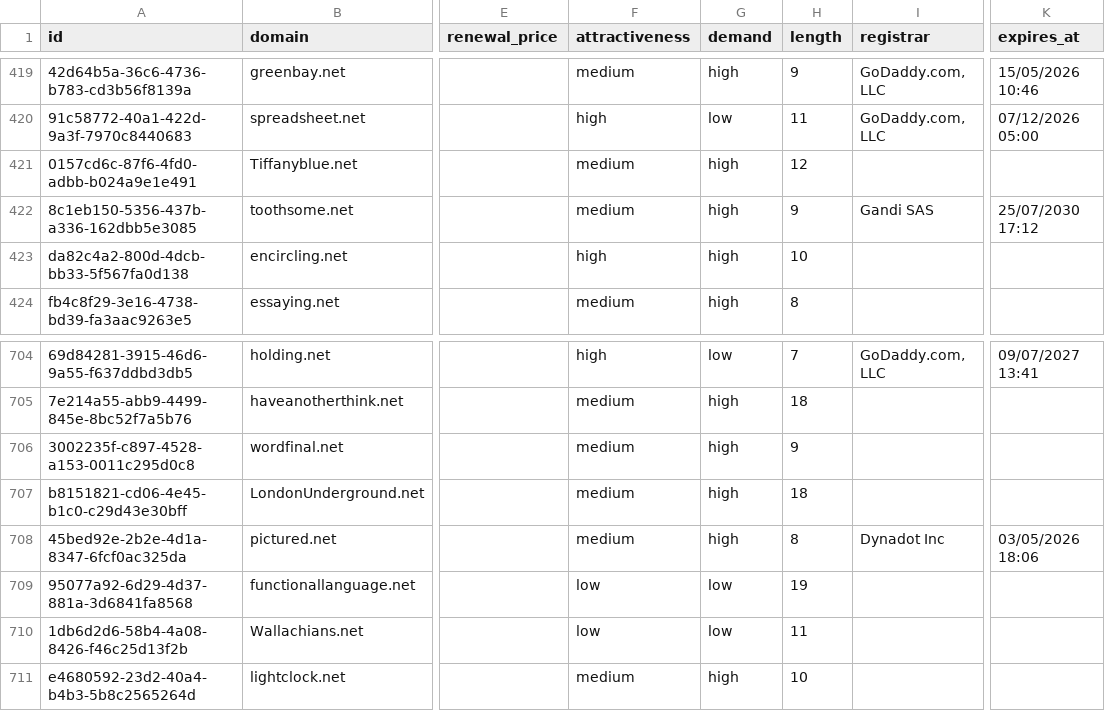
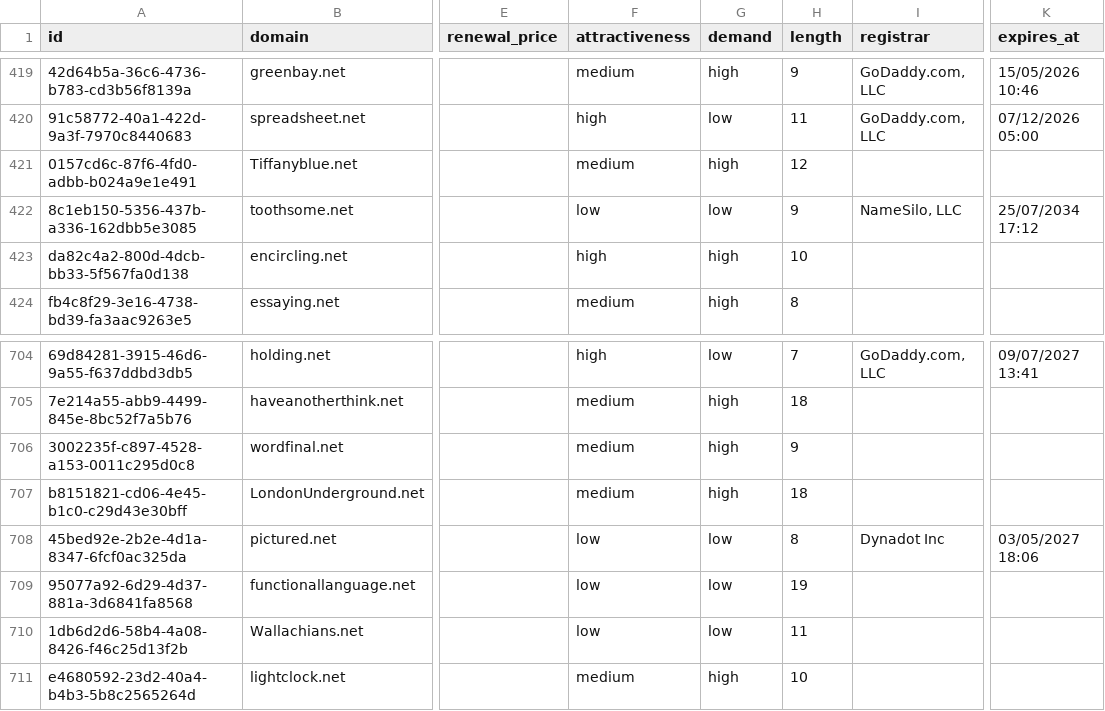
Before and after one commit to UniqueDomains/net-oneword-domains, a CSV file: net.csv, drawn as a sheet; only a part is shown, gaps mark what is left out; the diff names each change by its address in the sheet, - before the commit and + after, or states it on an @@ line.

Commit message:
Domains update

```diff
--- a/net.csv
+++ b/net.csv
-F422 (attractiveness): medium
+F422 (attractiveness): low
-G422 (demand): high
+G422 (demand): low
-I422 (registrar): Gandi SAS
+I422 (registrar): NameSilo, LLC
-K422 (expires_at): 25/07/2030 17:12
+K422 (expires_at): 25/07/2034 17:12
-F708 (attractiveness): medium
+F708 (attractiveness): low
-G708 (demand): high
+G708 (demand): low
-K708 (expires_at): 03/05/2026 18:06
+K708 (expires_at): 03/05/2027 18:06
```
Also changed, not shown: 4 other files.
